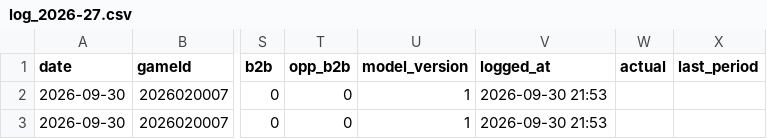
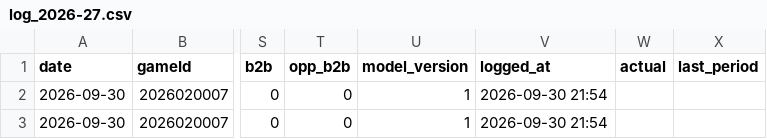
Before and after one commit to Johnbrick123/nhl-unders, a CSV file: monitor/log_2026-27.csv, drawn as a sheet; only a part is shown, gaps mark what is left out; the diff names each change by its address in the sheet, - before the commit and + after, or states it on an @@ line.

```diff
--- a/monitor/log_2026-27.csv
+++ b/monitor/log_2026-27.csv
-V2:V3 (logged_at): 2026-09-30 21:53
+V2:V3 (logged_at): 2026-09-30 21:54
```
Also changed, not shown: 3 other files.
